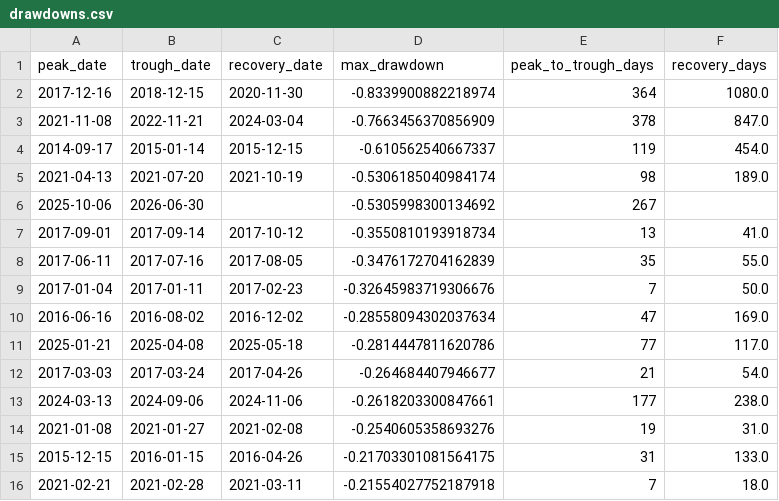
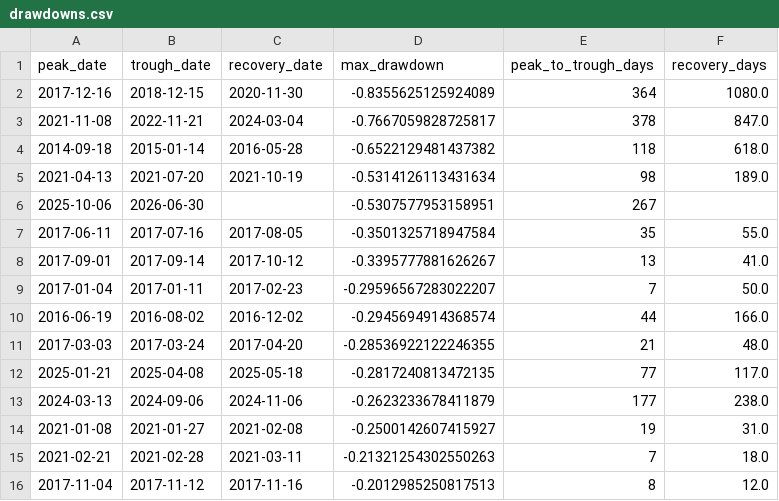
Before and after one commit to Manutd1234/Infrastructure_Projects, a CSV file: CryptoCycle/outputs/drawdowns.csv, drawn as a sheet.

Commit message:
data(crypto): update drawdowns, performance metrics and summary stats

```diff
--- a/CryptoCycle/outputs/drawdowns.csv
+++ b/CryptoCycle/outputs/drawdowns.csv
@@ -1,16 +1,16 @@
 peak_date,trough_date,recovery_date,max_drawdown,peak_to_trough_days,recovery_days
-2017-12-16,2018-12-15,2020-11-30,-0.8339900882218974,364,1080.0
-2021-11-08,2022-11-21,2024-03-04,-0.7663456370856909,378,847.0
-2014-09-17,2015-01-14,2015-12-15,-0.610562540667337,119,454.0
-2021-04-13,2021-07-20,2021-10-19,-0.5306185040984174,98,189.0
-2025-10-06,2026-06-30,,-0.5305998300134692,267,
-2017-09-01,2017-09-14,2017-10-12,-0.3550810193918734,13,41.0
-2017-06-11,2017-07-16,2017-08-05,-0.3476172704162839,35,55.0
-2017-01-04,2017-01-11,2017-02-23,-0.32645983719306676,7,50.0
-2016-06-16,2016-08-02,2016-12-02,-0.28558094302037634,47,169.0
-2025-01-21,2025-04-08,2025-05-18,-0.2814447811620786,77,117.0
-2017-03-03,2017-03-24,2017-04-26,-0.264684407946677,21,54.0
-2024-03-13,2024-09-06,2024-11-06,-0.2618203300847661,177,238.0
-2021-01-08,2021-01-27,2021-02-08,-0.2540605358693276,19,31.0
-2015-12-15,2016-01-15,2016-04-26,-0.21703301081564175,31,133.0
-2021-02-21,2021-02-28,2021-03-11,-0.21554027752187918,7,18.0
+2017-12-16,2018-12-15,2020-11-30,-0.8355625125924089,364,1080.0
+2021-11-08,2022-11-21,2024-03-04,-0.7667059828725817,378,847.0
+2014-09-18,2015-01-14,2016-05-28,-0.6522129481437382,118,618.0
+2021-04-13,2021-07-20,2021-10-19,-0.5314126113431634,98,189.0
+2025-10-06,2026-06-30,,-0.5307577953158951,267,
+2017-06-11,2017-07-16,2017-08-05,-0.3501325718947584,35,55.0
+2017-09-01,2017-09-14,2017-10-12,-0.3395777881626267,13,41.0
+2017-01-04,2017-01-11,2017-02-23,-0.29596567283022207,7,50.0
+2016-06-19,2016-08-02,2016-12-02,-0.2945694914368574,44,166.0
+2017-03-03,2017-03-24,2017-04-20,-0.28536922122246355,21,48.0
+2025-01-21,2025-04-08,2025-05-18,-0.2817240813472135,77,117.0
+2024-03-13,2024-09-06,2024-11-06,-0.2623233678411879,177,238.0
+2021-01-08,2021-01-27,2021-02-08,-0.2500142607415927,19,31.0
+2021-02-21,2021-02-28,2021-03-11,-0.21321254302550263,7,18.0
+2017-11-04,2017-11-12,2017-11-16,-0.2012985250817513,8,12.0
```
Also changed, not shown: CryptoCycle/outputs/performance.csv, 1 other file.
